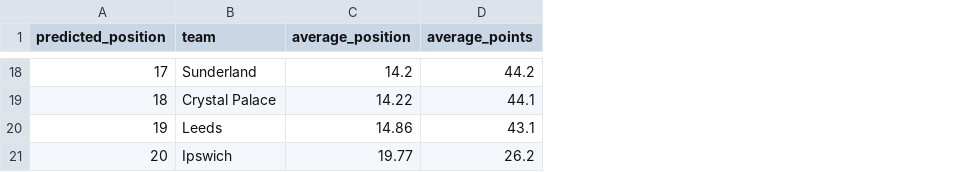
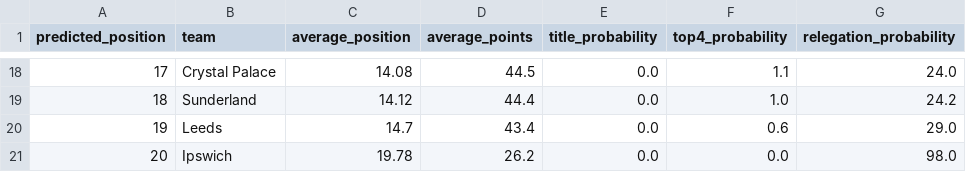
Before and after one commit to junny6769/premier-league-prediction, a CSV file: data/processed/predicted_2026_27_table.csv, drawn as a sheet; only a part is shown, gaps mark what is left out; the diff covers the shown part only; the diff names each change by its address in the sheet, - before the commit and + after, or states it on an @@ line.

```diff
--- a/data/processed/predicted_2026_27_table.csv
+++ b/data/processed/predicted_2026_27_table.csv
+column E (title_probability), rows 18-21: all 0.0
+column F (top4_probability), rows 18-21: 1.1 | 1.0 | 0.6 | 0.0
+column G (relegation_probability), rows 18-21: 24.0 | 24.2 | 29.0 | 98.0
-B18 (team): Sunderland
+B18 (team): Crystal Palace
-C18 (average_position): 14.2
+C18 (average_position): 14.08
-D18 (average_points): 44.2
+D18 (average_points): 44.5
-B19 (team): Crystal Palace
+B19 (team): Sunderland
-C19 (average_position): 14.22
+C19 (average_position): 14.12
-D19 (average_points): 44.1
+D19 (average_points): 44.4
-C20 (average_position): 14.86
+C20 (average_position): 14.7
-D20 (average_points): 43.1
+D20 (average_points): 43.4
-C21 (average_position): 19.77
+C21 (average_position): 19.78
```
Also changed, not shown: 29 edited cells elsewhere in this file, 1 other file.
